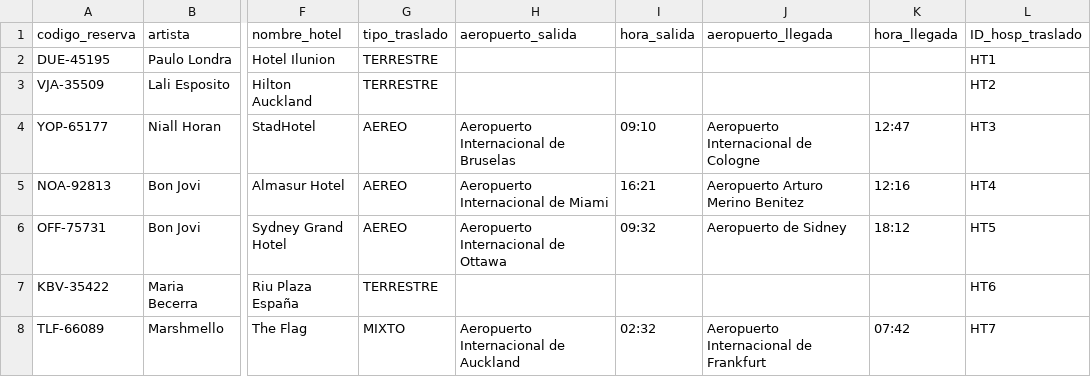
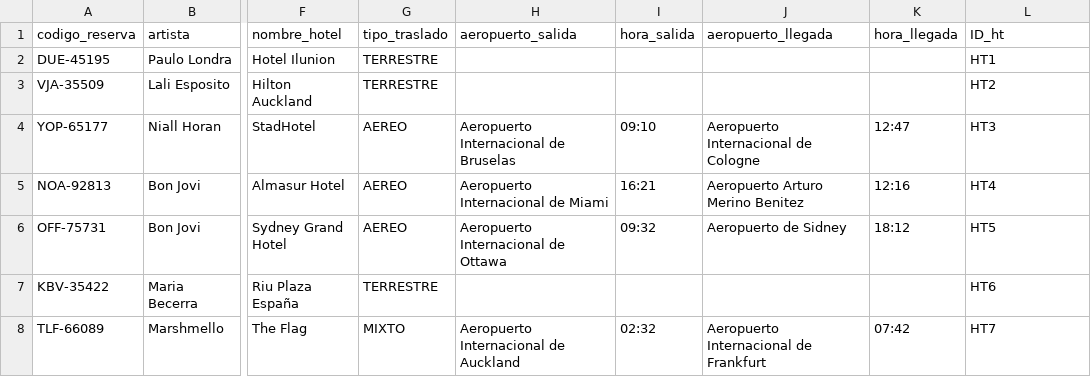
Before and after one commit to gaspcr/pagina, a CSV file: Datos Impares/hosp_traslados_bdd.csv, drawn as a sheet; only a part is shown, gaps mark what is left out; the diff names each change by its address in the sheet, - before the commit and + after, or states it on an @@ line.

Commit message:
xd

```diff
--- a/Datos Impares/hosp_traslados_bdd.csv
+++ b/Datos Impares/hosp_traslados_bdd.csv
-L1: ID_hosp_traslado
+L1: ID_ht
```
